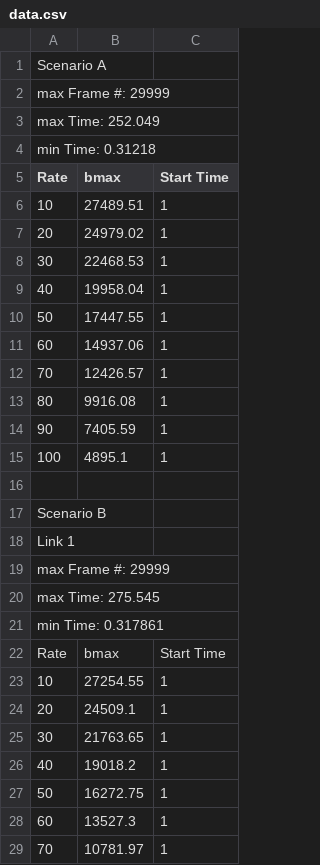
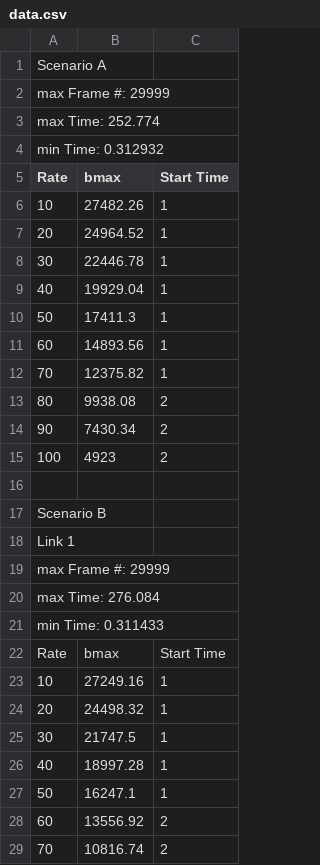
Before and after one commit to etashjian/inGENIous, a CSV file: analysis/data.csv, drawn as a sheet; only a part is shown; the diff covers the shown part only.

Commit message:
ran analysis with new data

```diff
--- a/analysis/data.csv
+++ b/analysis/data.csv
@@ -2,15 +2,15 @@ Scenario A
 max Frame #: 29999
-max Time: 252.049
-min Time: 0.31218
+max Time: 252.774
+min Time: 0.312932
 Rate,bmax,Start Time
-10,27489.51,1
-20,24979.02,1
-30,22468.53,1
-40,19958.04,1
-50,17447.55,1
-60,14937.06,1
-70,12426.57,1
-80,9916.08,1
-90,7405.59,1
-100,4895.1,1
+10,27482.26,1
+20,24964.52,1
+30,22446.78,1
+40,19929.04,1
+50,17411.3,1
+60,14893.56,1
+70,12375.82,1
+80,9938.08,2
+90,7430.34,2
+100,4923,2
 
@@ -19,11 +19,11 @@ Link 1
 max Frame #: 29999
-max Time: 275.545
-min Time: 0.317861
+max Time: 276.084
+min Time: 0.311433
 Rate,bmax,Start Time
-10,27254.55,1
-20,24509.1,1
-30,21763.65,1
-40,19018.2,1
-50,16272.75,1
-60,13527.3,1
-70,10781.97,1
+10,27249.16,1
+20,24498.32,1
+30,21747.5,1
+40,18997.28,1
+50,16247.1,1
+60,13556.92,2
+70,10816.74,2
```
Also changed, not shown: 34 added rows and 90 edited cells elsewhere in this file, 2 other files.
